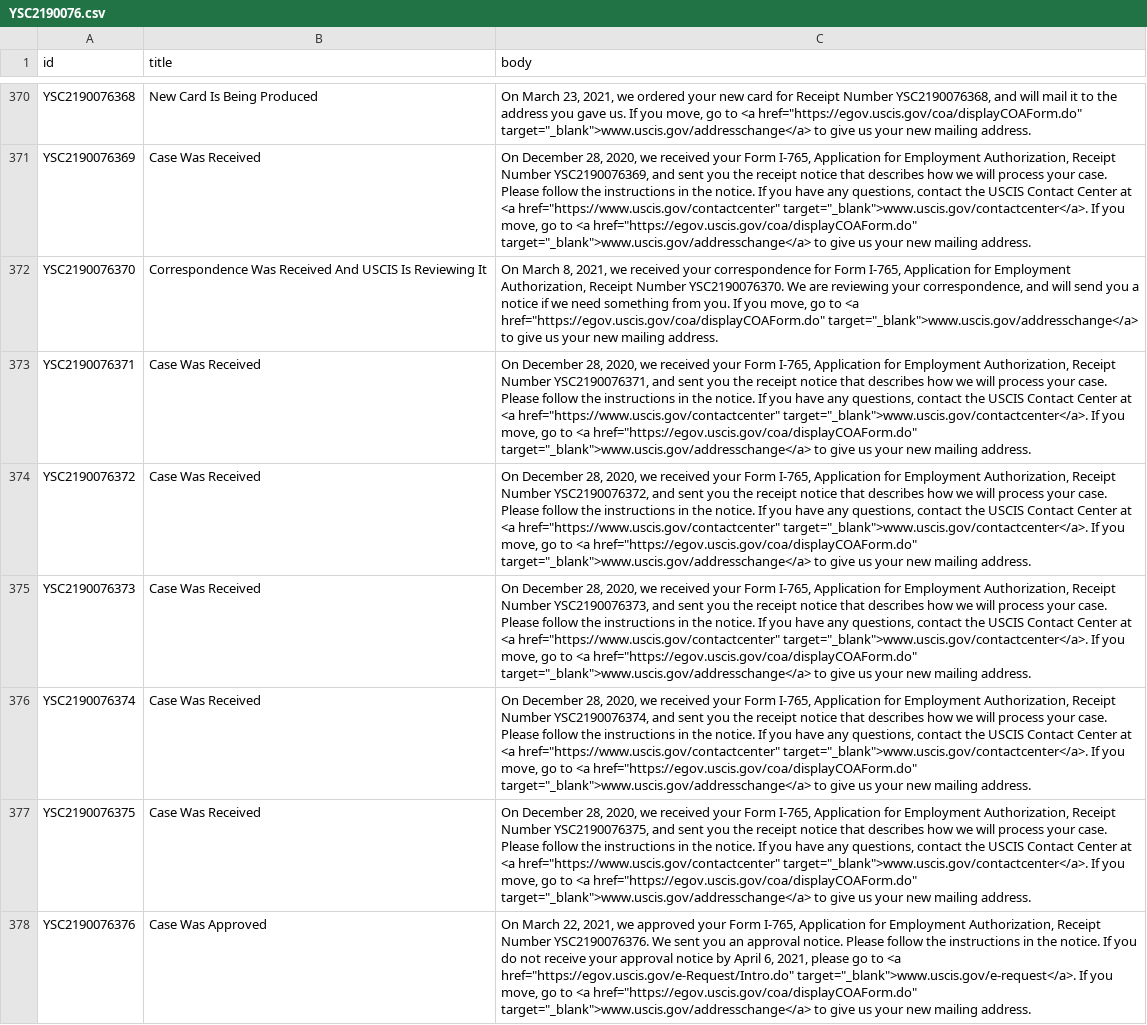
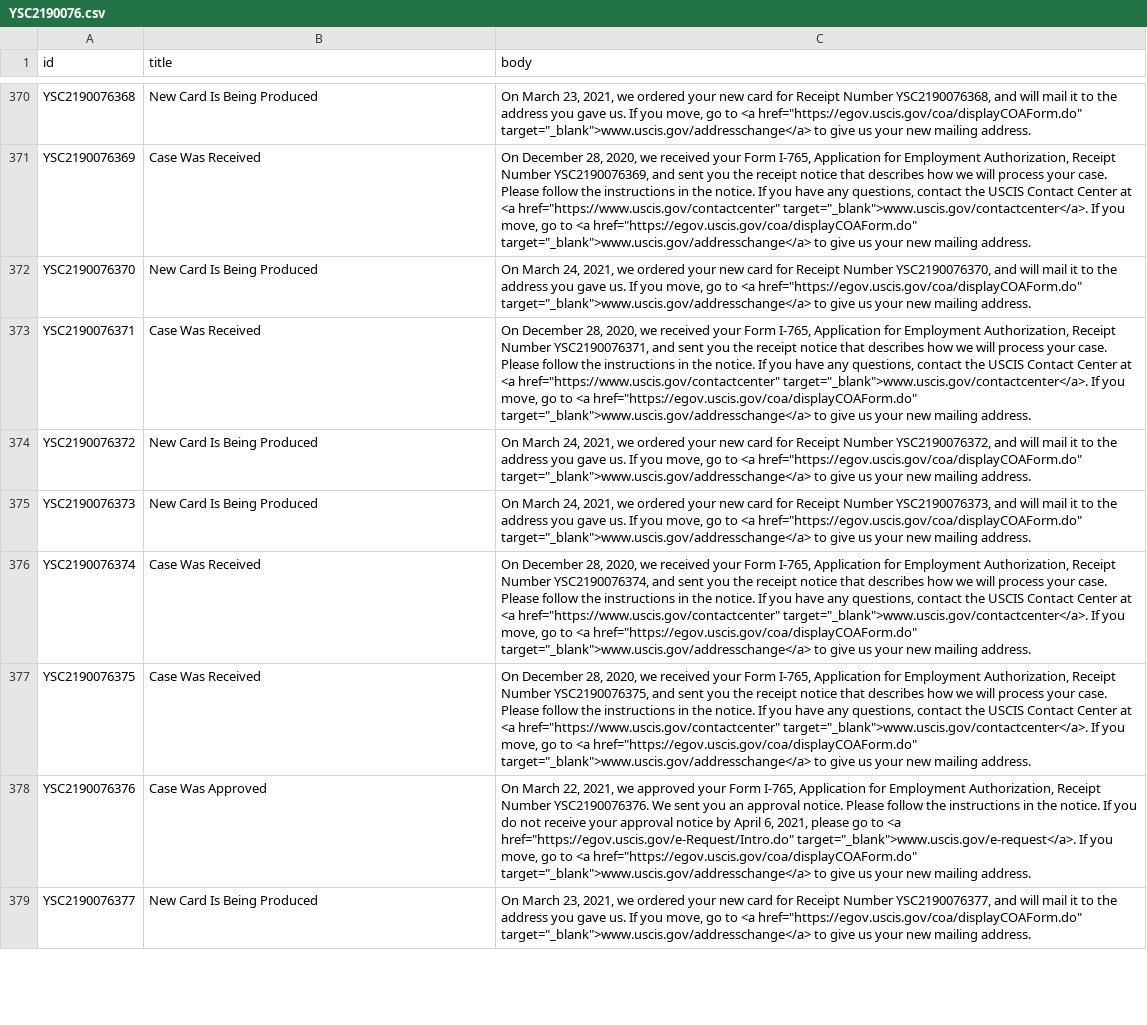
Before and after one commit to Shyamdeokr/opt-data, a CSV file: data/YSC2190076.csv, drawn as a sheet; only a part is shown, gaps mark what is left out; the shorter side is filled out with more unchanged rows; the diff covers the shown part only; the diff names each change by its address in the sheet, - before the commit and + after, or states it on an @@ line.

```diff
--- a/data/YSC2190076.csv
+++ b/data/YSC2190076.csv
-B372 (title): Correspondence Was Received And USCIS Is Reviewing It
+B372 (title): New Card Is Being Produced
-C372 (body): On March 8, 2021, we received your correspondence for Form I-765, Application for Employment Authorization, Receipt Number YSC2190076370. We are reviewing your correspondence, and will send you a notice if we need something from you. If you…
+C372 (body): On March 24, 2021, we ordered your new card for Receipt Number YSC2190076370, and will mail it to the address you gave us. If you…
-B374:B375 (title): Case Was Received
+B374:B375 (title): New Card Is Being Produced
-C374 (body): On December 28, 2020, we received your Form I-765, Application for Employment Authorization, Receipt Number YSC2190076372, and sent you the receipt notice that describes how we will process your case. Please follow the instructions in the notice. If you have any questions, contact the USCIS Contact Center at <a href="https://www.uscis.gov/contactcenter" target="_blank">www.uscis.gov/contactcenter</a>. If you…
+C374 (body): On March 24, 2021, we ordered your new card for Receipt Number YSC2190076372, and will mail it to the address you gave us. If you…
-C375 (body): On December 28, 2020, we received your Form I-765, Application for Employment Authorization, Receipt Number YSC2190076373, and sent you the receipt notice that describes how we will process your case. Please follow the instructions in the notice. If you have any questions, contact the USCIS Contact Center at <a href="https://www.uscis.gov/contactcenter" target="_blank">www.uscis.gov/contactcenter</a>. If you…
+C375 (body): On March 24, 2021, we ordered your new card for Receipt Number YSC2190076373, and will mail it to the address you gave us. If you…
```
Also changed, not shown: 34 edited cells elsewhere in this file, data/YSC2190047.csv, data/YSC2190055.csv, 50 other files.
